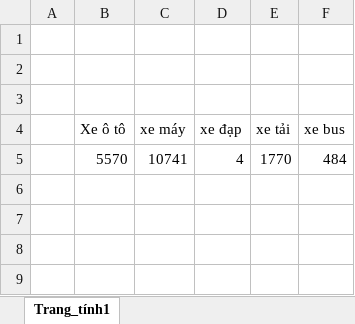
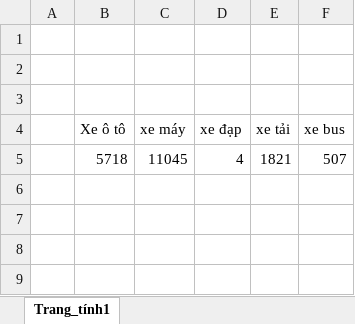
Before and after one commit to LHHT-DISCOVERY/YOLOv8-Traffic-Monitoring-Systems, an Excel workbook: DATA_DATN/Thống kê dữ liệu sử dụng/soluongduulieu.xlsx, sheet Trang_tính1, drawn as a sheet; only a part is shown; values as stored, in another font and other column widths than the file's, no borders; charts and pictures not drawn; removed rows and columns are numbered as before the commit, all else as after; the diff names each change by its address in the sheet, - before the commit and + after, or states it on an @@ line.

```diff
--- a/DATA_DATN/Thống kê dữ liệu sử dụng/soluongduulieu.xlsx (sheet Trang_tính1)
+++ b/DATA_DATN/Thống kê dữ liệu sử dụng/soluongduulieu.xlsx (sheet Trang_tính1)
-row 5:  | 5570 | 10741 | 4 | 1770 | 484
+row 5:  | 5718 | 11045 | 4 | 1821 | 507
```
Also changed, not shown: charts or pictures, DATA_DATN/Thongke_phuong_tien_vi_pham_mu_bao_hiem/thong_ke_helmet.xlsx, 1 other file.
